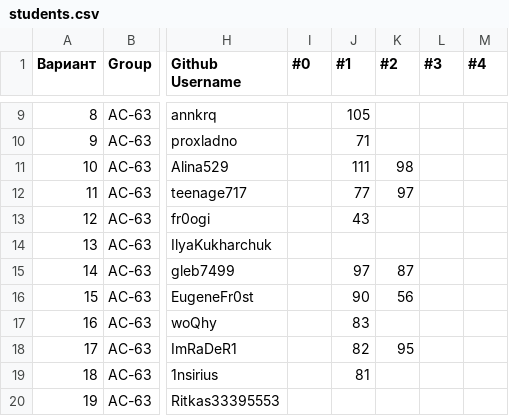
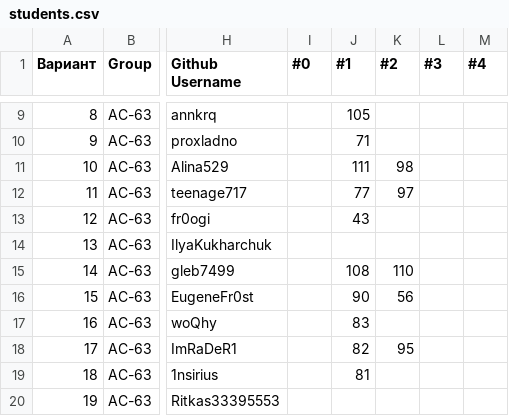
Before and after one commit to brstu/WT-AC-2025, a CSV file: students/students.csv, drawn as a sheet; only a part is shown, gaps mark what is left out; the diff names each change by its address in the sheet, - before the commit and + after, or states it on an @@ line.

Commit message:
marks

```diff
--- a/students/students.csv
+++ b/students/students.csv
-J15 (#1): 97
+J15 (#1): 108
-K15 (#2): 87
+K15 (#2): 110
```
